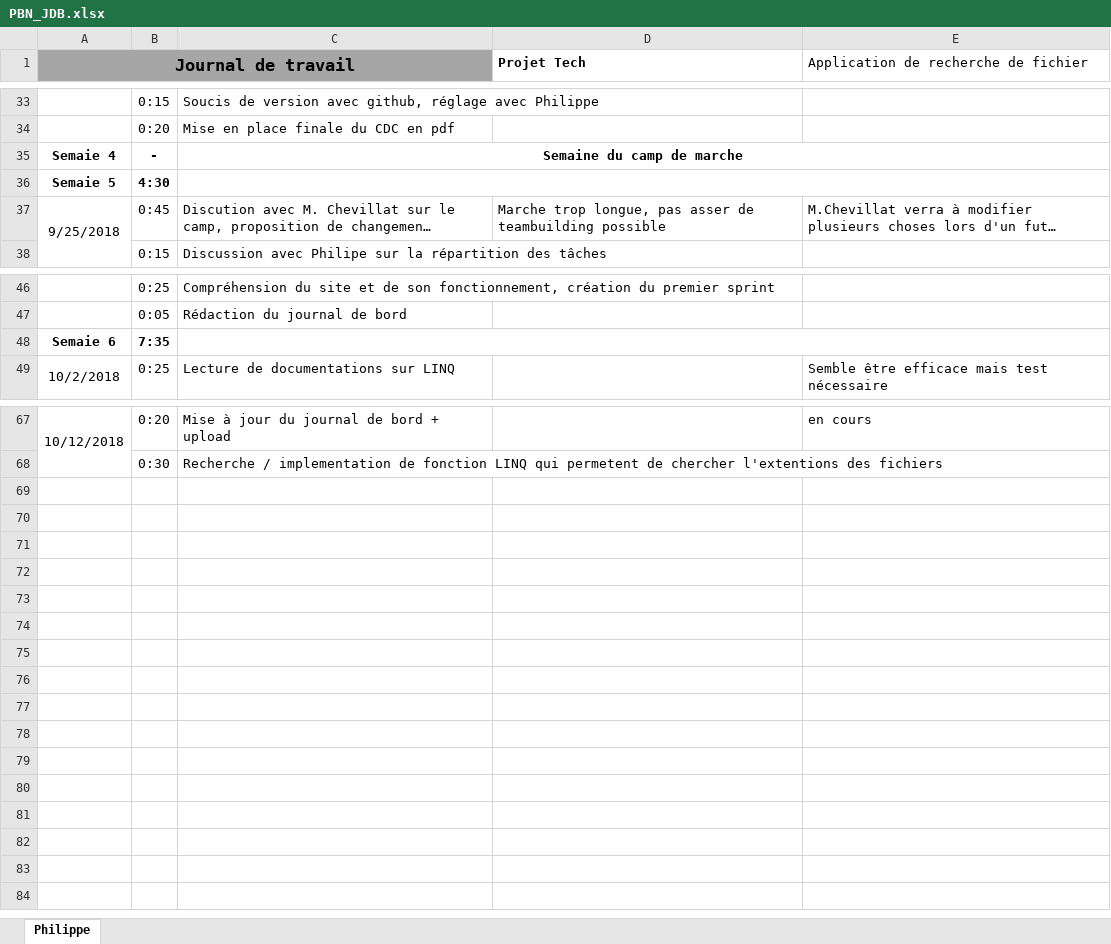
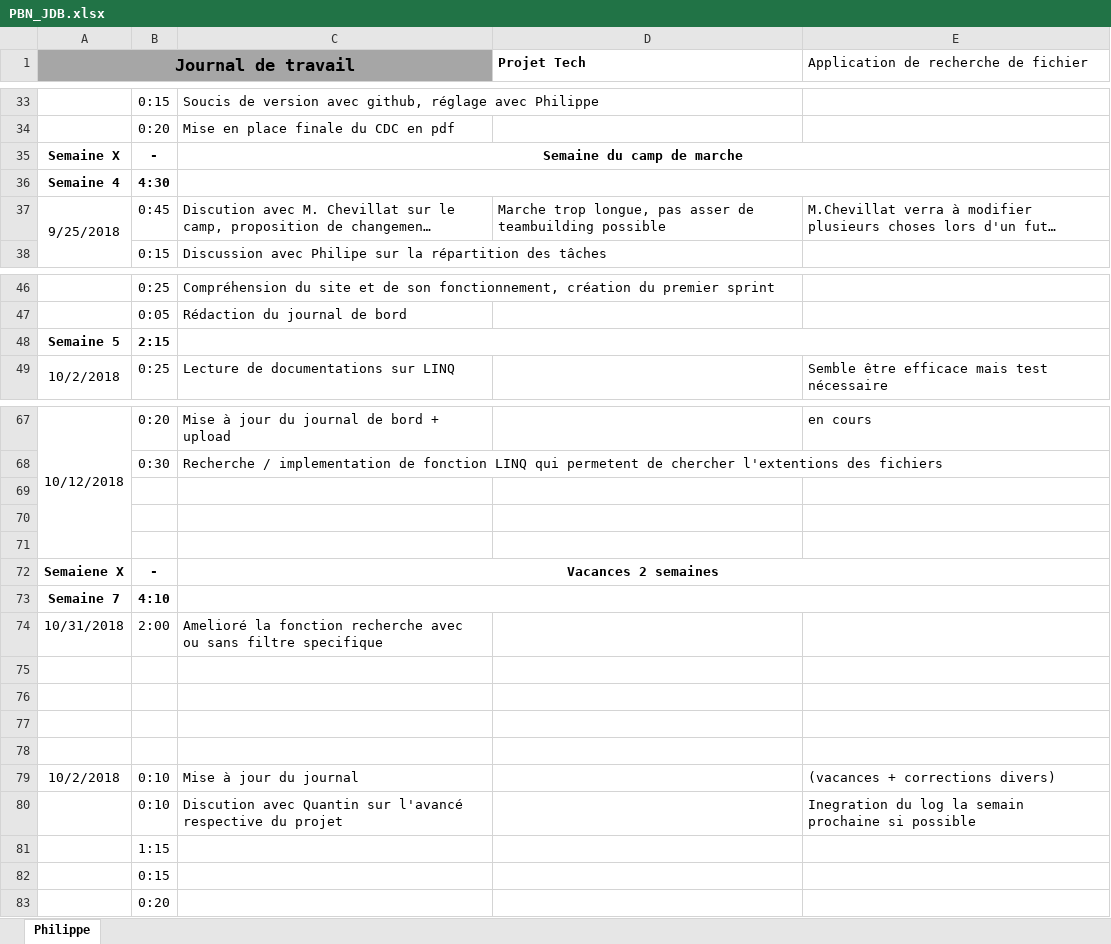
Before and after one commit to PhilCPNV/MAW_filefinder_QRR_PBN, an Excel workbook: DOC/PBN_JDB.xlsx, sheet Philippe, drawn as a sheet; only a part is shown, gaps mark what is left out; long unchanged cells end in …; values as stored, in another font and other column widths than the file's, no borders; removed rows and columns are numbered as before the commit, all else as after; the diff covers the shown part only; the diff names each change by its address in the sheet, - before the commit and + after, or states it on an @@ line.

Commit message:
MiseaJour du JDB
02.11.2018

```diff
--- a/DOC/PBN_JDB.xlsx (sheet Philippe)
+++ b/DOC/PBN_JDB.xlsx (sheet Philippe)
-A35 (Journal de travail): Semaie 4
+A35 (Journal de travail): Semaine X
-A36 (Journal de travail): Semaie 5
+A36 (Journal de travail): Semaine 4
-row 48: Semaie 6 | 7:35
+row 48: Semaine 5 | 2:15
+row 69: (empty)
+row 70: (empty)
+row 71: (empty)
+row 72: Semaiene X | - | Vacances 2 semaines
+row 73: Semaine 7 | 4:10
+row 74: 10/31/2018 | 2:00 | Amelioré la fonction recherche avec ou sans filtre specifique
+row 75: (empty)
+row 76: (empty)
+row 77: (empty)
+row 78: (empty)
+row 79: 10/2/2018 | 0:10 | Mise à jour du journal |  | (vacances + corrections divers)
+row 80:  | 0:10 | Discution avec Quantin sur l'avancé respective du projet |  | Inegration du log la semain prochaine si possible
+row 81:  | 1:15
+row 82:  | 0:15
+row 83:  | 0:20
```
Also changed, not shown: 2 edited cells elsewhere in this sheet, formulas that keep their value, 2 other files.
